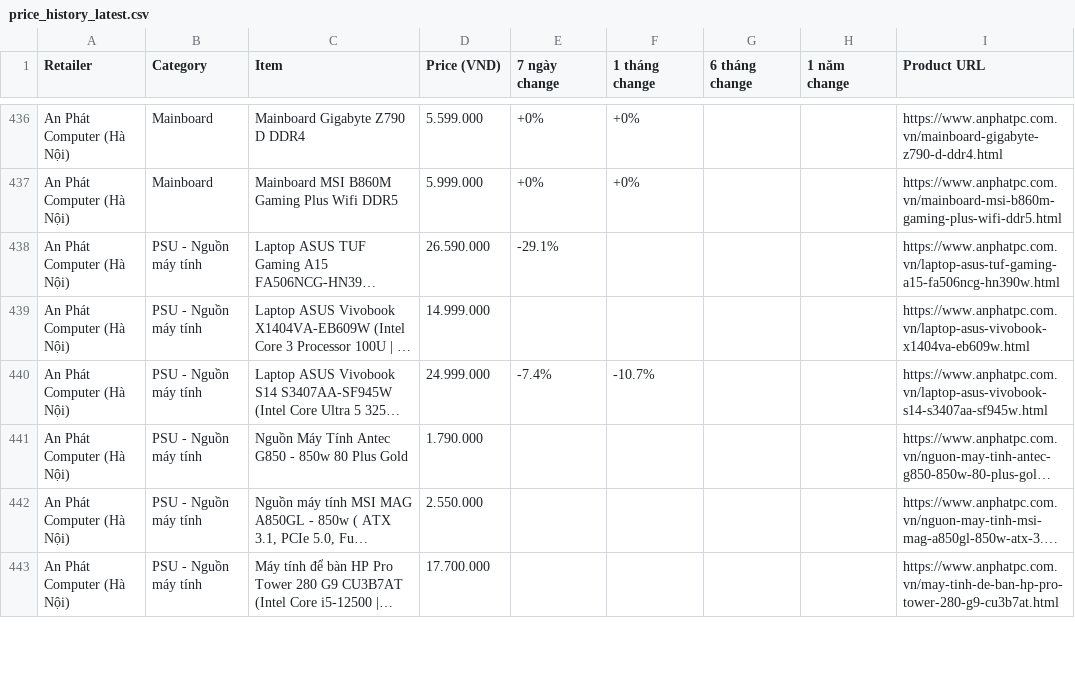
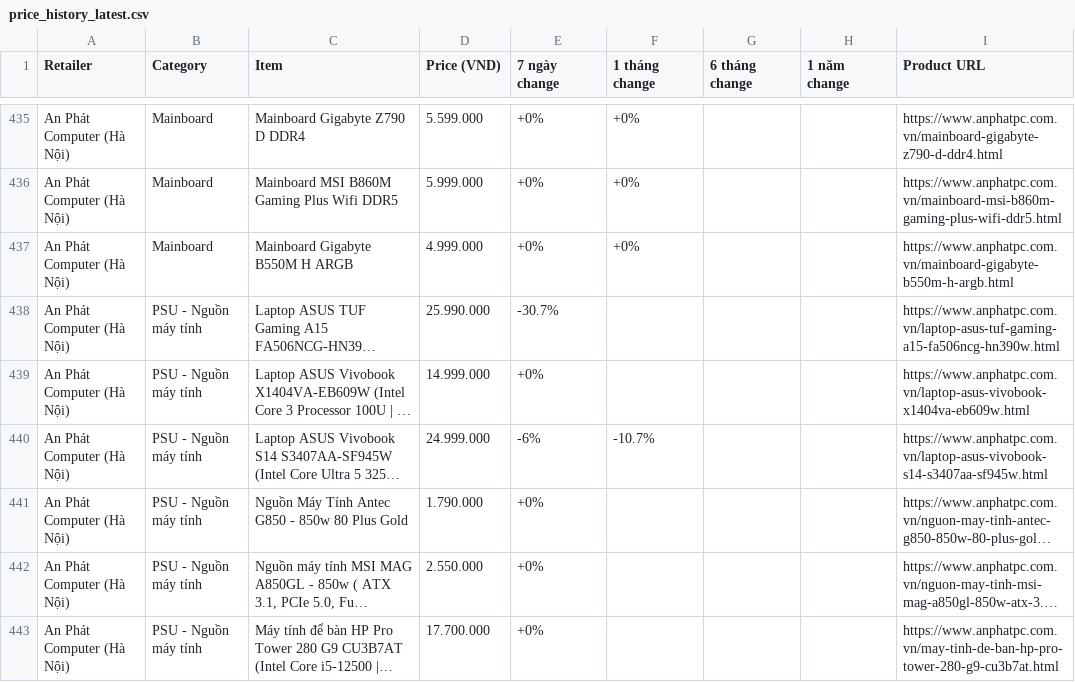
Before and after one commit to tuongphanbase/tech-price-mailer, a CSV file: docs/price_history_latest.csv, drawn as a sheet; only a part is shown, gaps mark what is left out; long unchanged cells end in …; the diff covers the shown part only; the diff names each change by its address in the sheet, - before the commit and + after, or states it on an @@ line.

```diff
--- a/docs/price_history_latest.csv
+++ b/docs/price_history_latest.csv
+row 437: An Phát Computer (Hà Nội) | Mainboard | Mainboard Gigabyte B550M H ARGB | 4.999.000 | +0% | +0% |  |  | https://www.anphatpc.com.vn/mainboard-gigabyte-b550m-h-argb.html
-D438 (Price (VND)): 26.590.000
+D438 (Price (VND)): 25.990.000
-E438 (7 ngày change): -29.1%
+E438 (7 ngày change): -30.7%
-E439 (7 ngày change): (empty)
+E439 (7 ngày change): +0%
-E440 (7 ngày change): -7.4%
+E440 (7 ngày change): -6%
-E441:E443 (7 ngày change): (empty)
+E441:E443 (7 ngày change): +0%
```
Also changed, not shown: 12 added rows, 10 removed rows and 38 edited cells elsewhere in this file, 9 other files.
